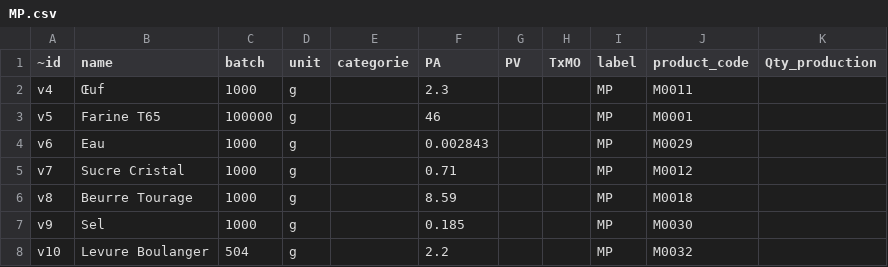
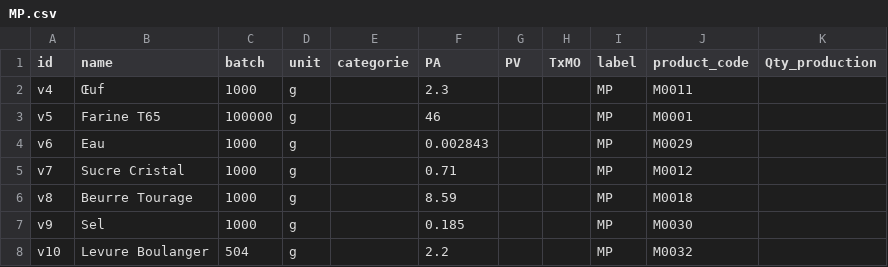
Before and after one commit to LESFINANCIERS/TEST, a CSV file: MP.csv, drawn as a sheet; only a part is shown.

Commit message:
Update MP.csv

```diff
--- a/MP.csv
+++ b/MP.csv
@@ -1,2 +1,2 @@
-~id;name; batch;unit;categorie;PA;PV;TxMO;label;product_code;Qty_production
+id;name; batch;unit;categorie;PA;PV;TxMO;label;product_code;Qty_production
 v4;Œuf;1000;g;;2.3;;;MP;M0011;
```
